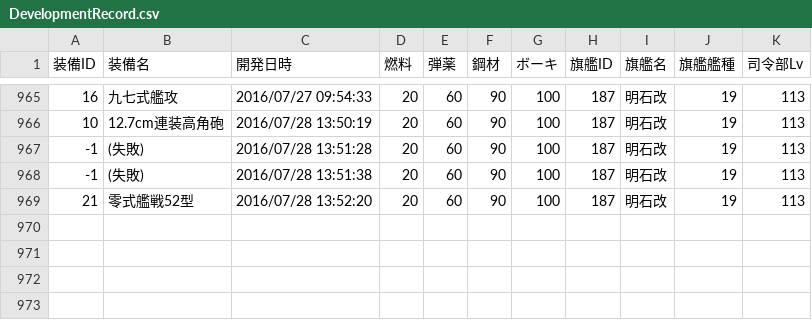
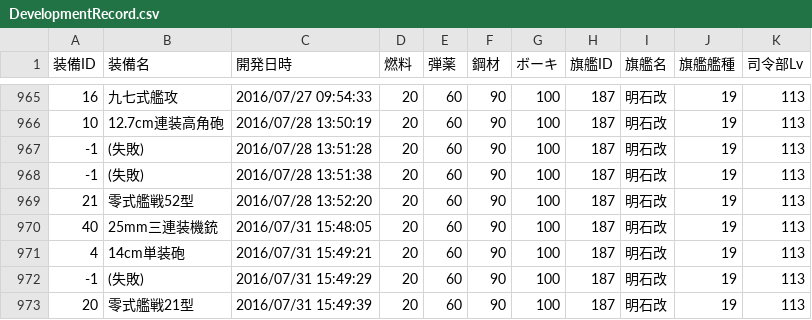
Before and after one commit to MaChenhao/74eo.makai, a CSV file: Record/DevelopmentRecord.csv, drawn as a sheet; only a part is shown, gaps mark what is left out; the diff names each change by its address in the sheet, - before the commit and + after, or states it on an @@ line.

```diff
--- a/Record/DevelopmentRecord.csv
+++ b/Record/DevelopmentRecord.csv
+row 970: 40 | 25mm三連装機銃 | 2016/07/31 15:48:05 | 20 | 60 | 90 | 100 | 187 | 明石改 | 19 | 113
+row 971: 4 | 14cm単装砲 | 2016/07/31 15:49:21 | 20 | 60 | 90 | 100 | 187 | 明石改 | 19 | 113
+row 972: -1 | (失敗) | 2016/07/31 15:49:29 | 20 | 60 | 90 | 100 | 187 | 明石改 | 19 | 113
+row 973: 20 | 零式艦戦21型 | 2016/07/31 15:49:39 | 20 | 60 | 90 | 100 | 187 | 明石改 | 19 | 113
```
Also changed, not shown: Record/ConstructionRecord.csv, Record/ResourceRecord.csv, 7 other files.
